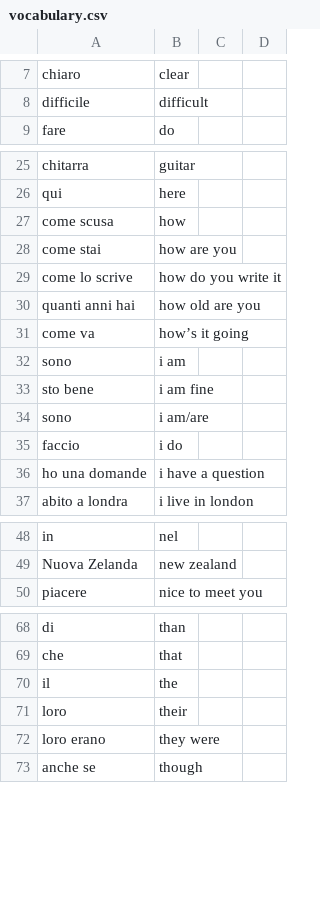
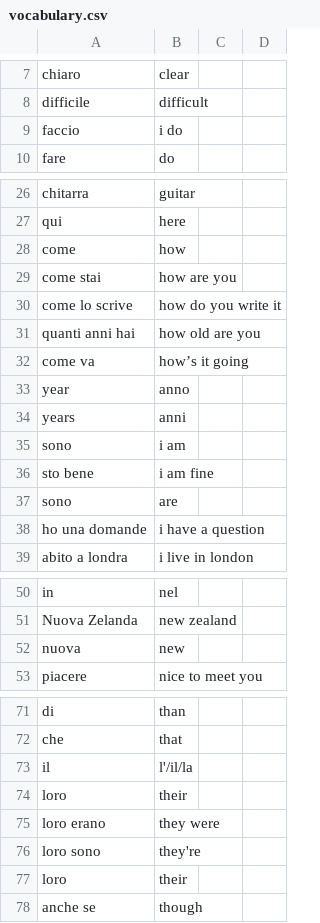
Before and after one commit to jasontcrabtree/scambio, a CSV file: vocabulary.csv, drawn as a sheet; only a part is shown, gaps mark what is left out; the diff covers the shown part only.

```diff
--- a/vocabulary.csv
+++ b/vocabulary.csv
@@ -8,2 +8,3 @@ chiaro,clear
 difficile,difficult
+faccio,i do
 fare,do
@@ -26,3 +27,3 @@ chitarra,guitar
 qui,here
-come scusa,how
+come,how
 come stai,how are you
@@ -31,6 +32,7 @@ quanti anni hai,how old are you
 come va,how’s it going
+year, anno
+years, anni
 sono,i am
 sto bene,i am fine
-sono,i am/are
-faccio,i do
+sono,are
 ho una domande,i have a question
@@ -49,2 +51,3 @@ in,nel
 Nuova Zelanda,new zealand
+nuova,new
 piacere,nice to meet you
@@ -69,5 +72,7 @@ di,than
 che,that
-il,the
+il,l'/il/la
 loro,their
 loro erano,they were
+loro sono,they're
+loro,their
 anche se,though
```
Also changed, not shown: 27 added rows and 3 moved rows elsewhere in this file.
